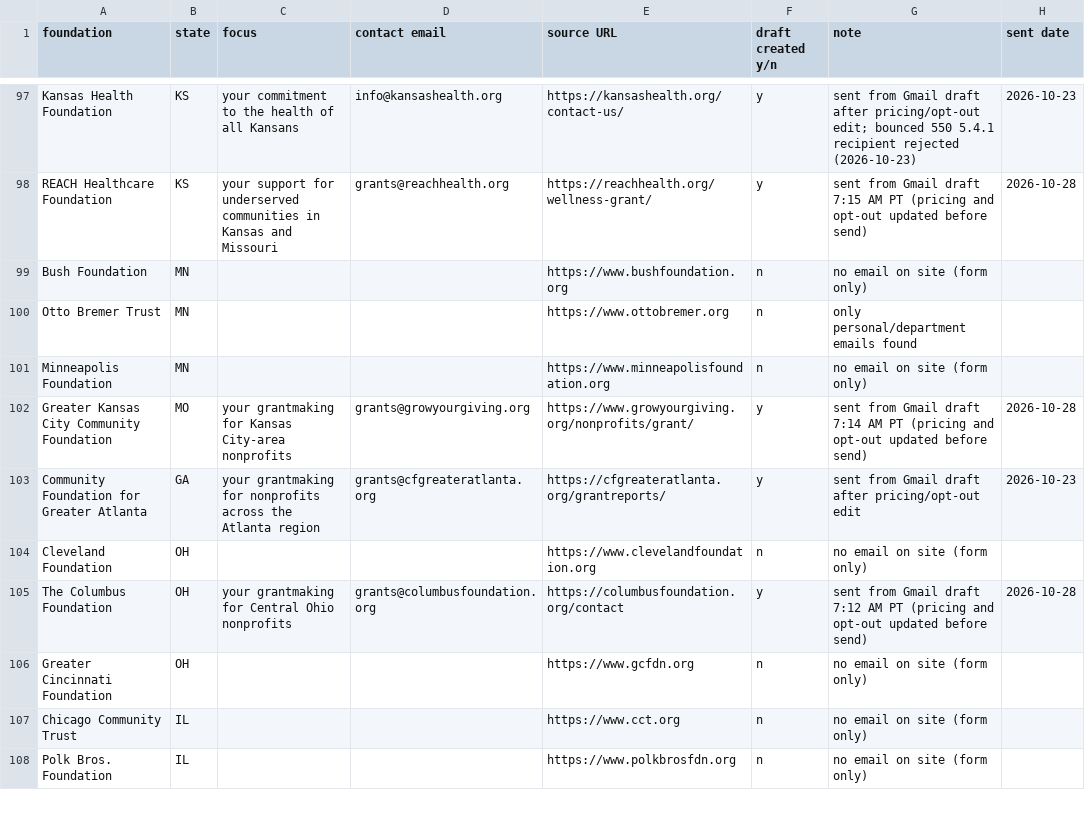
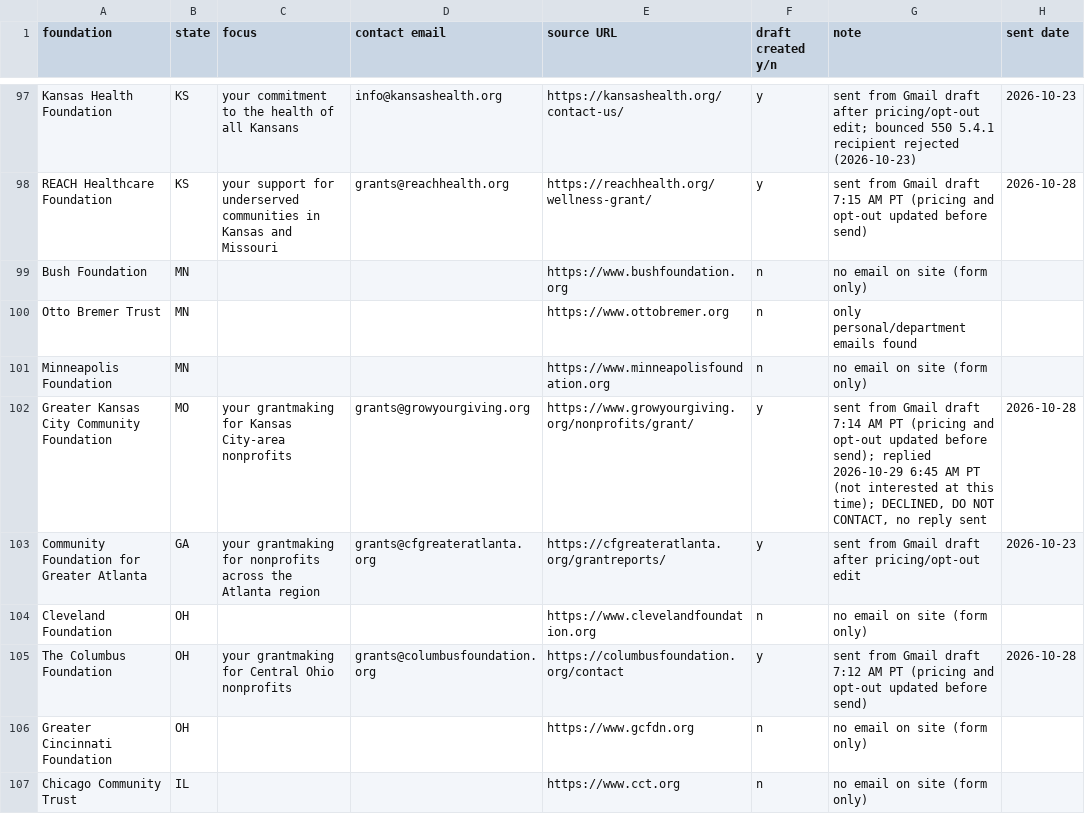
Before and after one commit to ryanultralife/clientplus, a CSV file: campaign/foundation-outreach-week1.csv, drawn as a sheet; only a part is shown, gaps mark what is left out; the shorter side is filled out with more unchanged rows.

```diff
--- a/campaign/foundation-outreach-week1.csv
+++ b/campaign/foundation-outreach-week1.csv
@@ -101,3 +101,3 @@ Otto Bremer Trust,MN,,,https://www.ottobremer.org,n,only personal/department ema
 Minneapolis Foundation,MN,,,https://www.minneapolisfoundation.org,n,no email on site (form only),
-Greater Kansas City Community Foundation,MO,your grantmaking for Kansas City-area nonprofits,grants@growyourgiving.org,https://www.growyourgiving.org/nonprofits/grant/,y,sent from Gmail draft 7:14 AM PT (pricing and opt-out updated before send),2026-10-28
+Greater Kansas City Community Foundation,MO,your grantmaking for Kansas City-area nonprofits,grants@growyourgiving.org,https://www.growyourgiving.org/nonprofits/grant/,y,"sent from Gmail draft 7:14 AM PT (pricing and opt-out updated before send); replied 2026-10-29 6:45 AM PT (not interested at this time); DECLINED, DO NOT CONTACT, no reply sent",2026-10-28
 Community Foundation for Greater Atlanta,GA,your grantmaking for nonprofits across the Atlanta region,grants@cfgreateratlanta.org,https://cfgreateratlanta.org/grantreports/,y,sent from Gmail draft after pricing/opt-out edit,2026-10-23
```
Also changed, not shown: campaign/nonprofit-outreach.csv.
